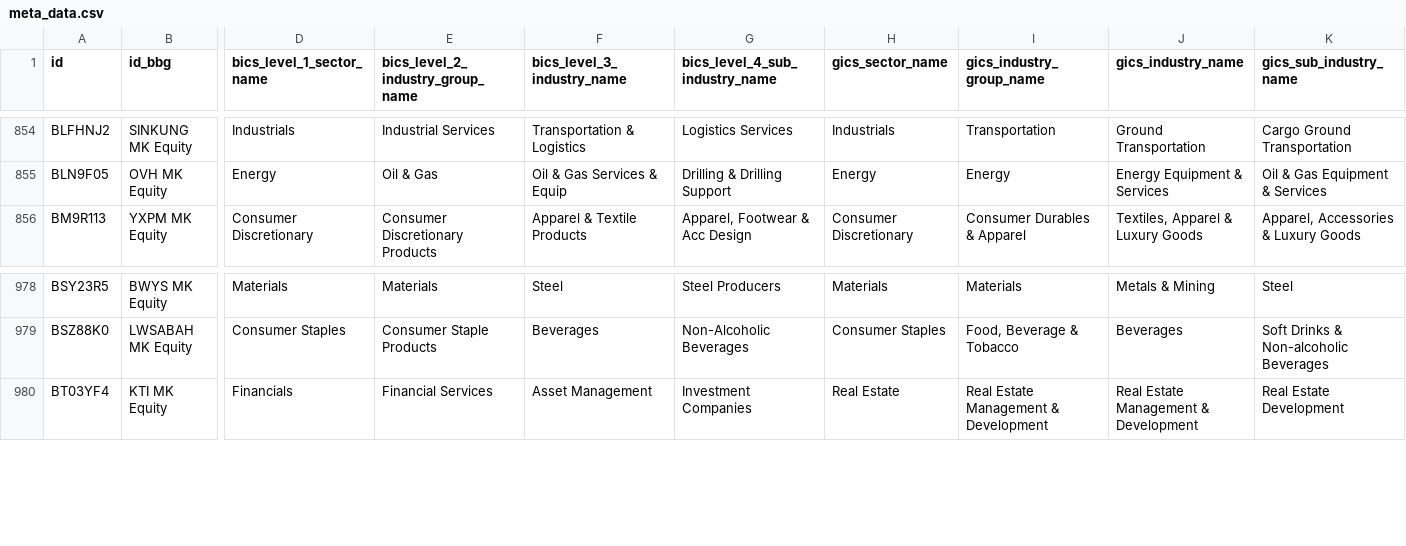
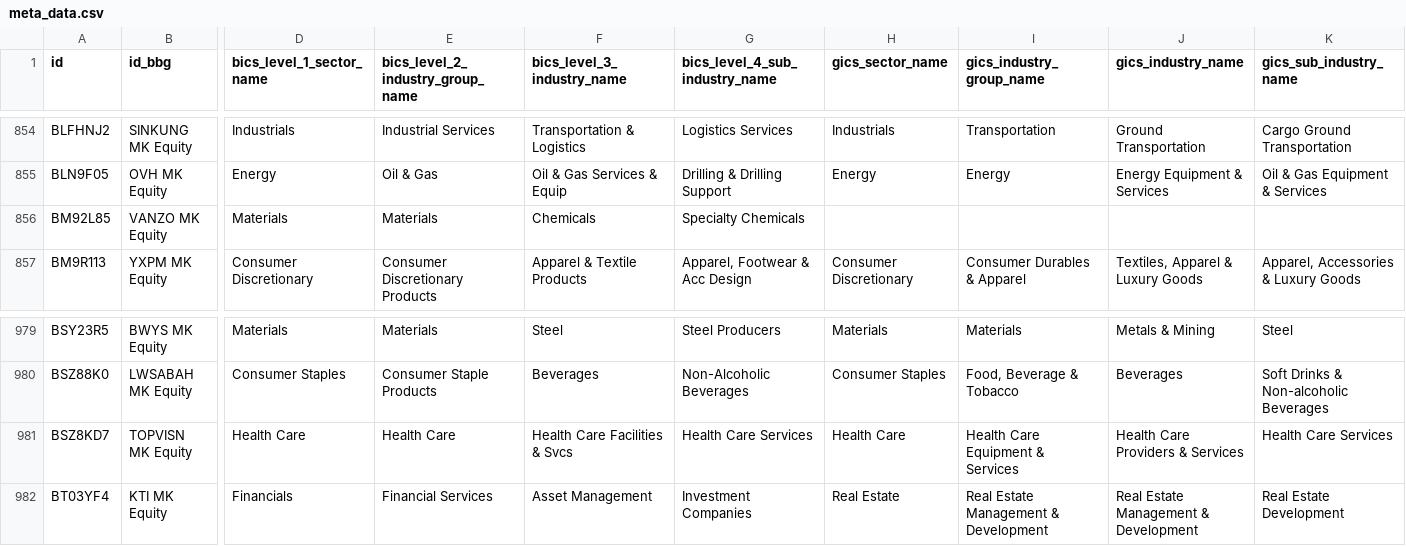
Before and after one commit to etq-quant/bursa, a CSV file: data/meta_data.csv, drawn as a sheet; only a part is shown, gaps mark what is left out; rows hold the shown columns only; the diff names each change by its address in the sheet, - before the commit and + after, or states it on an @@ line.

Commit message:
[bot] commit

```diff
--- a/data/meta_data.csv
+++ b/data/meta_data.csv
+row 856: BM92L85 | VANZO MK Equity | Materials | Materials | Chemicals | Specialty Chemicals
+row 981: BSZ8KD7 | TOPVISN MK Equity | Health Care | Health Care | Health Care Facilities & Svcs | Health Care Services | Health Care | Health Care Equipment & Services | Health Care Providers & Services | Health Care Services
```
